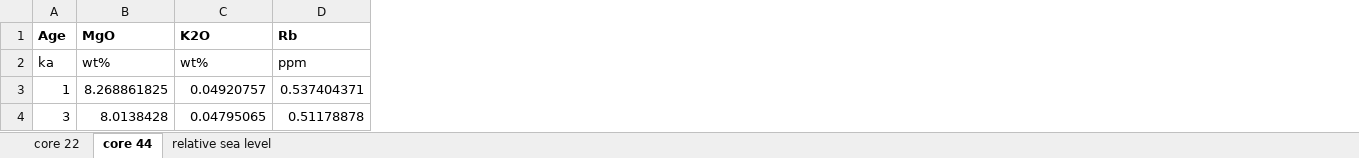
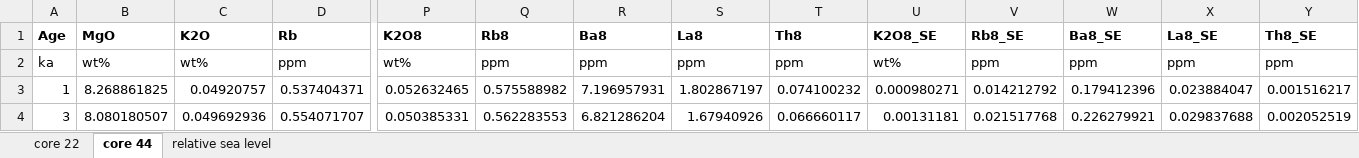
Before and after one commit to yumzh3/codes_Reykjanes_SHGs, an Excel workbook: SHG_data_for_xcorr_fine_tuned.xlsx, sheet core 44, drawn as a sheet; only a part is shown, gaps mark what is left out; values as stored, in another font and other column widths than the file's, no borders; the diff covers the shown part only; the diff names each change by its address in the sheet, - before the commit and + after, or states it on an @@ line.

```diff
--- a/SHG_data_for_xcorr_fine_tuned.xlsx (sheet core 44)
+++ b/SHG_data_for_xcorr_fine_tuned.xlsx (sheet core 44)
+column P (K2O8), rows 2-4: wt% | 0.052632465 | 0.050385331
+column Q (Rb8), rows 2-4: ppm | 0.575588982 | 0.562283553
+column R (Ba8), rows 2-4: ppm | 7.196957931 | 6.821286204
+column S (La8), rows 2-4: ppm | 1.802867197 | 1.67940926
+column T (Th8), rows 2-4: ppm | 0.074100232 | 0.066660117
+column U (K2O8_SE), rows 2-4: wt% | 0.000980271 | 0.00131181
+column V (Rb8_SE), rows 2-4: ppm | 0.014212792 | 0.021517768
+column W (Ba8_SE), rows 2-4: ppm | 0.179412396 | 0.226279921
+column X (La8_SE), rows 2-4: ppm | 0.023884047 | 0.029837688
+column Y (Th8_SE), rows 2-4: ppm | 0.001516217 | 0.002052519
-B4 (MgO): 8.0138428
+B4 (MgO): 8.080180507
-C4 (K2O): 0.04795065
+C4 (K2O): 0.049692936
-D4 (Rb): 0.51178878
+D4 (Rb): 0.554071707
```
Also changed, not shown: 2 removed rows and 473 edited cells elsewhere in this sheet, sheet core 22.
